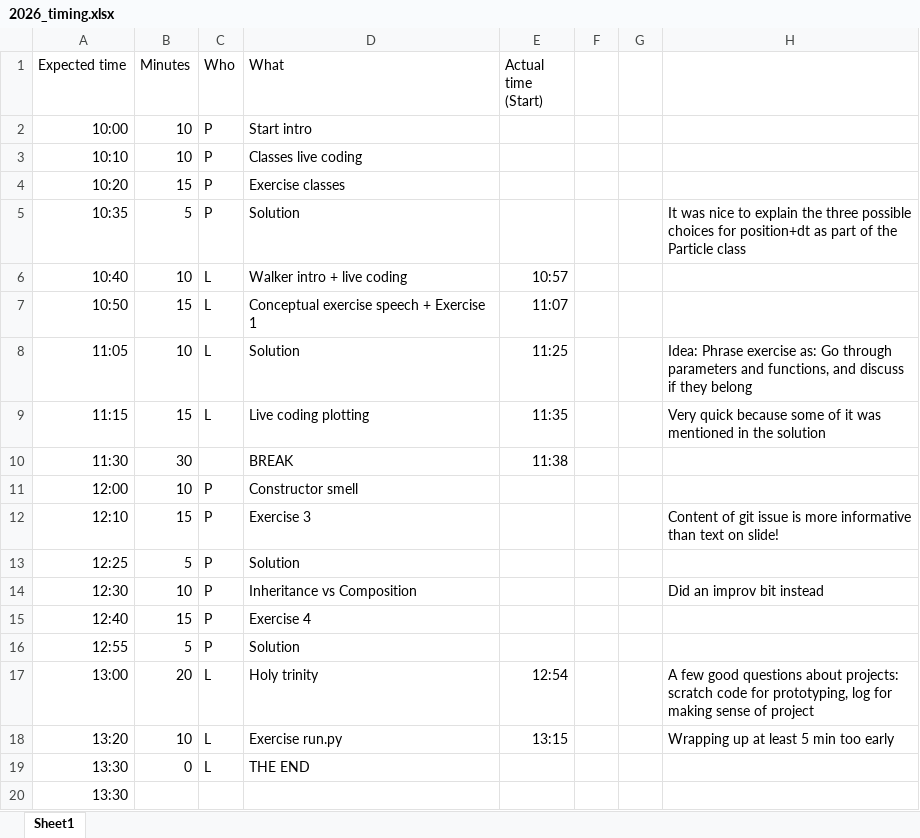
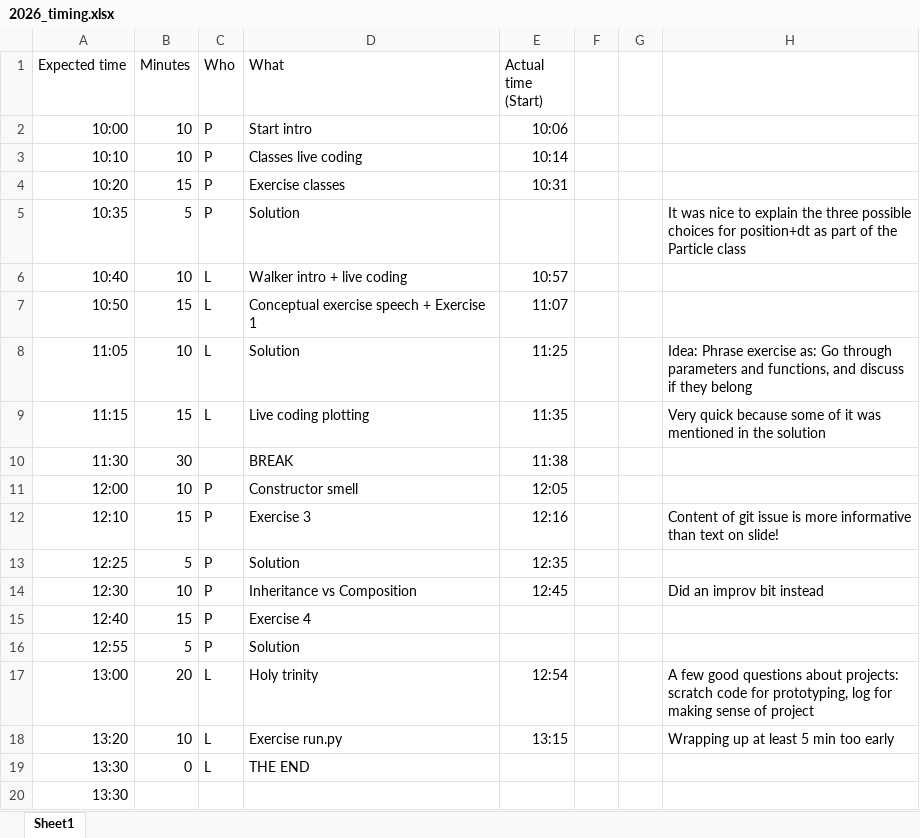
Before and after one commit to ASPP/scientific_programming_patterns, an Excel workbook: 2026_timing.xlsx, sheet Sheet1, drawn as a sheet; values as stored, in another font and other column widths than the file's, no borders; the diff names each change by its address in the sheet, - before the commit and + after, or states it on an @@ line.

Commit message:
Add Lisa's LatAm timing

```diff
--- a/2026_timing.xlsx (sheet Sheet1)
+++ b/2026_timing.xlsx (sheet Sheet1)
-E2 (Actual time (Start)): (empty)
+E2 (Actual time (Start)): 10:06
-E3 (Actual time (Start)): (empty)
+E3 (Actual time (Start)): 10:14
-E4 (Actual time (Start)): (empty)
+E4 (Actual time (Start)): 10:31
-E11 (Actual time (Start)): (empty)
+E11 (Actual time (Start)): 12:05
-E12 (Actual time (Start)): (empty)
+E12 (Actual time (Start)): 12:16
-E13 (Actual time (Start)): (empty)
+E13 (Actual time (Start)): 12:35
-E14 (Actual time (Start)): (empty)
+E14 (Actual time (Start)): 12:45
```
